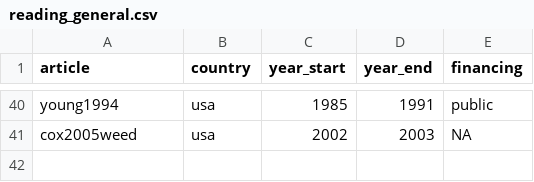
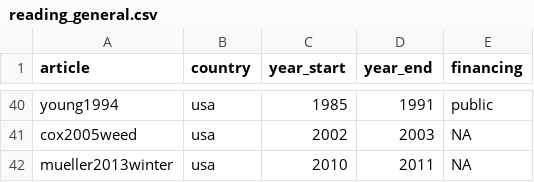
Before and after one commit to Norival/rapport_biblio, a CSV file: R/data/reading_general.csv, drawn as a sheet; only a part is shown, gaps mark what is left out.

```diff
--- a/R/data/reading_general.csv
+++ b/R/data/reading_general.csv
@@ -41 +41,2 @@ young1994,usa,1985,1991,public
 cox2005weed,usa,2002,2003,NA
+mueller2013winter,usa,2010,2011,NA
```
Also changed, not shown: R/data/reading_crop.csv, R/data/reading_protocol.csv, 4 other files.
